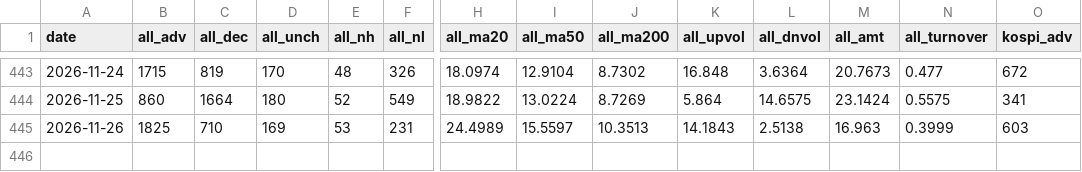
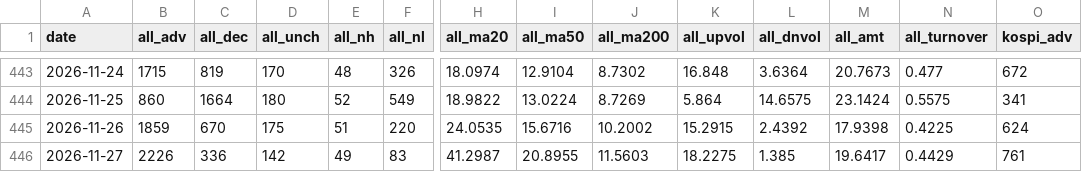
Before and after one commit to pdhman/report-summary, a CSV file: docs/data/market_history.csv, drawn as a sheet; only a part is shown, gaps mark what is left out; rows hold the shown columns only; the diff covers the shown part only; the diff names each change by its address in the sheet, - before the commit and + after, or states it on an @@ line.

Commit message:
market: 2026-11-27 시장 온도계 갱신

```diff
--- a/docs/data/market_history.csv
+++ b/docs/data/market_history.csv
-B445 (all_adv): 1825
+B445 (all_adv): 1859
-C445 (all_dec): 710
+C445 (all_dec): 670
-D445 (all_unch): 169
+D445 (all_unch): 175
-E445 (all_nh): 53
+E445 (all_nh): 51
-F445 (all_nl): 231
+F445 (all_nl): 220
-H445 (all_ma20): 24.4989
+H445 (all_ma20): 24.0535
-I445 (all_ma50): 15.5597
+I445 (all_ma50): 15.6716
-J445 (all_ma200): 10.3513
+J445 (all_ma200): 10.2002
-K445 (all_upvol): 14.1843
+K445 (all_upvol): 15.2915
-L445 (all_dnvol): 2.5138
+L445 (all_dnvol): 2.4392
-M445 (all_amt): 16.963
+M445 (all_amt): 17.9398
-N445 (all_turnover): 0.3999
+N445 (all_turnover): 0.4225
-O445 (kospi_adv): 603
+O445 (kospi_adv): 624
+row 446: 2026-11-27 | 2226 | 336 | 142 | 49 | 83 | 41.2987 | 20.8955 | 11.5603 | 18.2275 | 1.385 | 19.6417 | 0.4429 | 761
```
Also changed, not shown: 33 edited cells elsewhere in this file, 4 other files.
